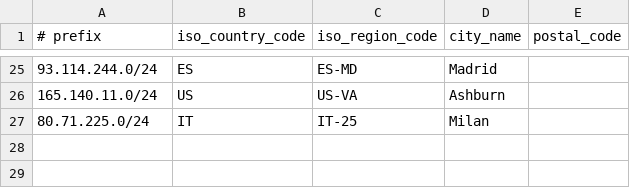
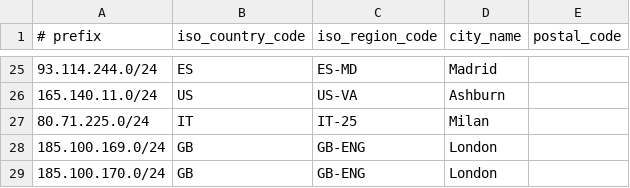
Before and after one commit to lietparkas/website, a CSV file: geofeed.csv, drawn as a sheet; only a part is shown, gaps mark what is left out.

Commit message:
Update geofeed.csv

```diff
--- a/geofeed.csv
+++ b/geofeed.csv
@@ -27 +27,3 @@
 80.71.225.0/24,IT,IT-25,Milan,
+185.100.169.0/24,GB,GB-ENG,London,
+185.100.170.0/24,GB,GB-ENG,London,
```
